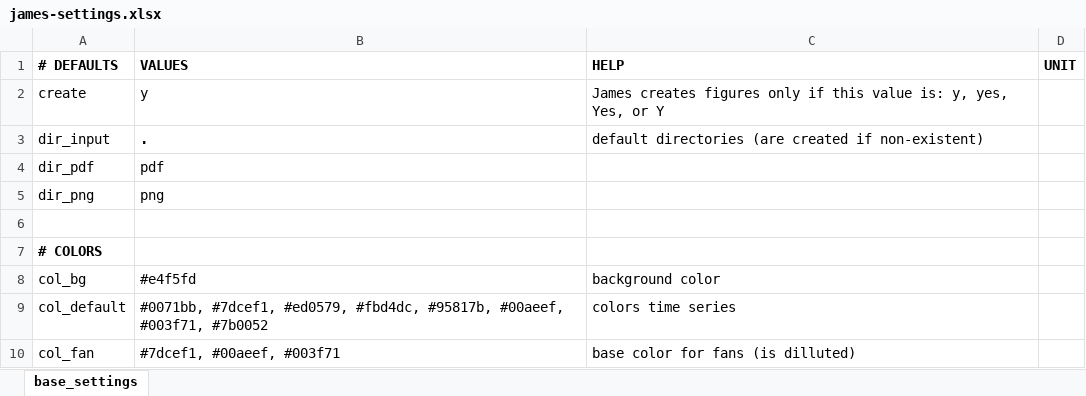
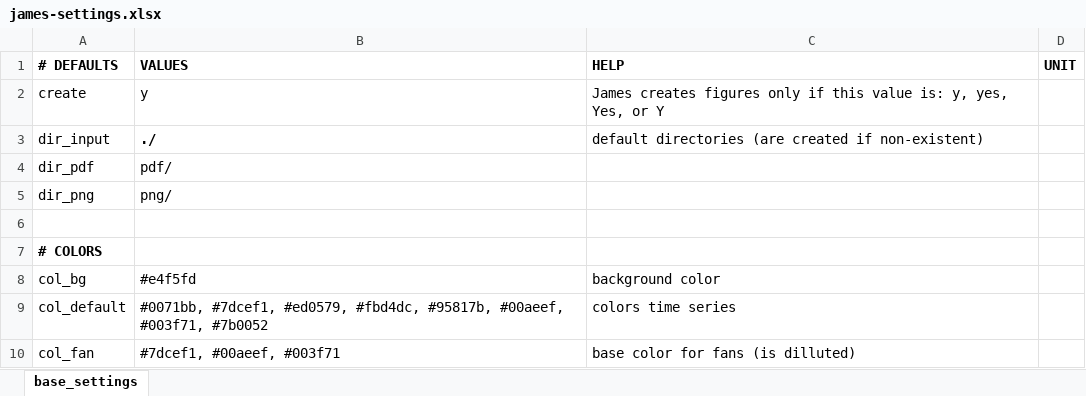
Before and after one commit to data-science-made-easy/james-old, an Excel workbook: inst/extdata/james-settings.xlsx, sheet base_settings, drawn as a sheet; only a part is shown; values as stored, in another font and other column widths than the file's, no borders; the diff names each change by its address in the sheet, - before the commit and + after, or states it on an @@ line.

```diff
--- a/inst/extdata/james-settings.xlsx (sheet base_settings)
+++ b/inst/extdata/james-settings.xlsx (sheet base_settings)
-B3 (VALUES): .
+B3 (VALUES): ./
-B4 (VALUES): pdf
+B4 (VALUES): pdf/
-B5 (VALUES): png
+B5 (VALUES): png/
```
Also changed, not shown: 7 other files.
